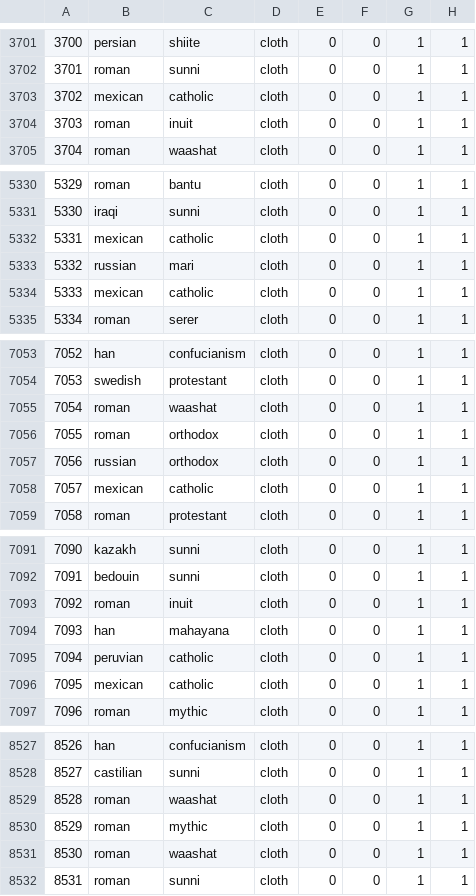
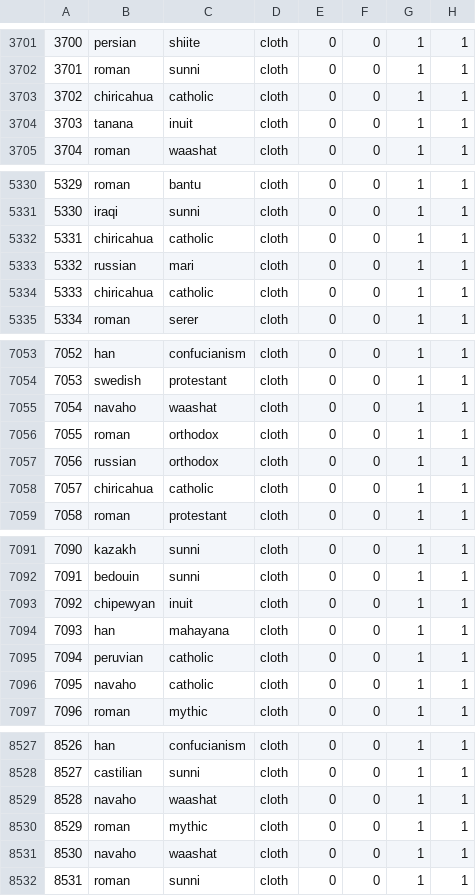
Before and after one commit to sobisonator/imp19c, a CSV file: common/province_setup.csv, drawn as a sheet; only a part is shown, gaps mark what is left out; the diff covers the shown part only; the diff names each change by its address in the sheet, - before the commit and + after, or states it on an @@ line.

```diff
--- a/common/province_setup.csv
+++ b/common/province_setup.csv
-B3703: mexican
+B3703: chiricahua
-B3704: roman
+B3704: tanana
-B5332: mexican
+B5332: chiricahua
-B5334: mexican
+B5334: chiricahua
-B7055: roman
+B7055: navaho
-B7058: mexican
+B7058: chiricahua
-B7093: roman
+B7093: chipewyan
-B7096: mexican
+B7096: navaho
-B8529: roman
+B8529: navaho
-B8531: roman
+B8531: navaho
```
Also changed, not shown: 118 edited cells elsewhere in this file, 4 other files.
